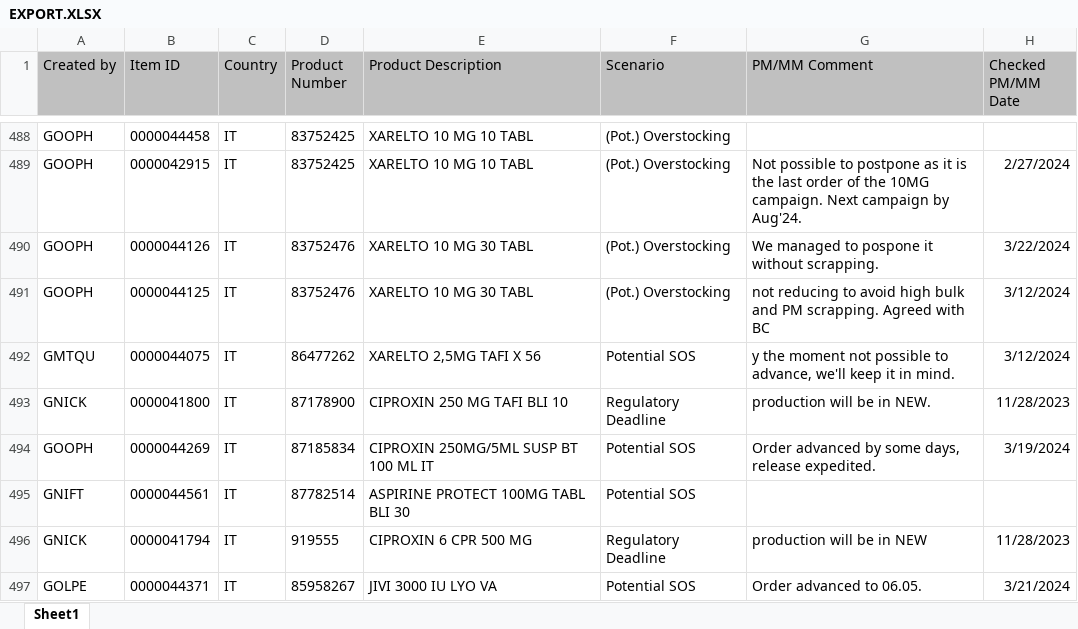
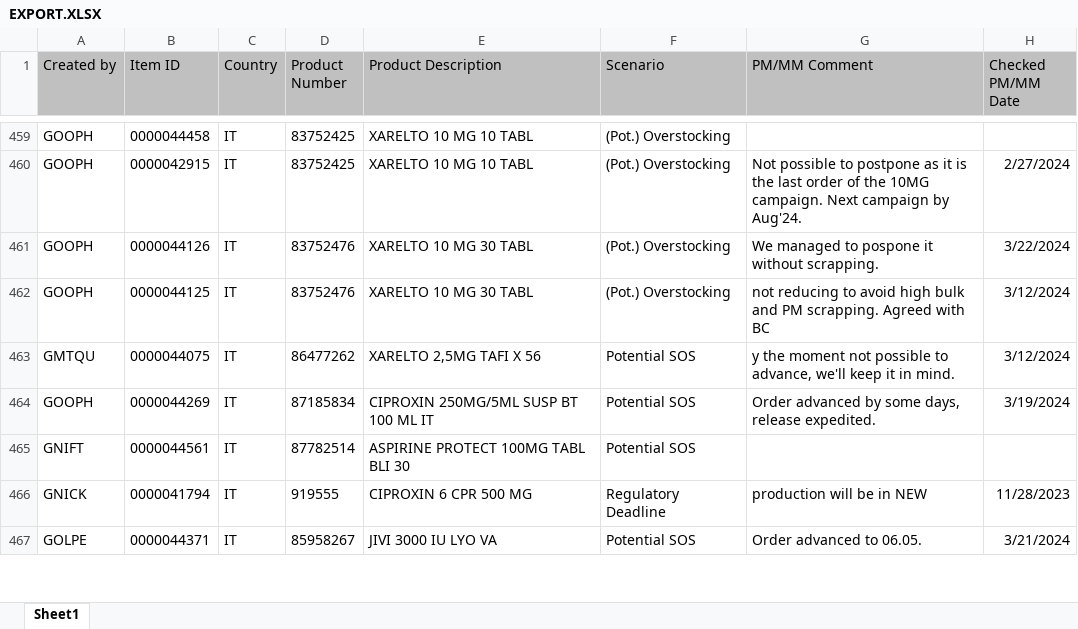
Before and after one commit to janphoenix/rct2, an Excel workbook: EXPORT.XLSX, sheet Sheet1, drawn as a sheet; only a part is shown, gaps mark what is left out; values as stored, in another font and other column widths than the file's, no borders; the diff covers the shown part only; the diff names each change by its address in the sheet, - before the commit and + after, or states it on an @@ line.

Commit message:
rct upload today - john r.

```diff
--- a/EXPORT.XLSX (sheet Sheet1)
+++ b/EXPORT.XLSX (sheet Sheet1)
-row 493: GNICK | 0000041800 | IT | 87178900 | CIPROXIN 250 MG TAFI BLI 10 | Regulatory Deadline | production will be in NEW. | 11/28/2023
```
Also changed, not shown: 75 removed rows and 8 edited cells elsewhere in this sheet.
